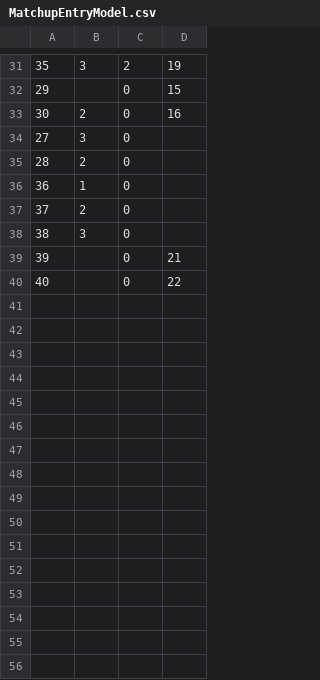
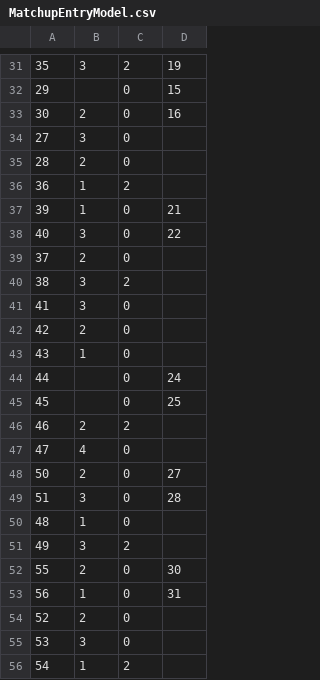
Before and after one commit to RiccoSuave/tournamenttracker, a CSV file: MatchupEntryModel.csv, drawn as a sheet; only a part is shown, gaps mark what is left out.

```diff
--- a/MatchupEntryModel.csv
+++ b/MatchupEntryModel.csv
@@ -35,6 +35,22 @@
 28,2,0,
-36,1,0,
+36,1,2,
+39,1,0,21
+40,3,0,22
 37,2,0,
-38,3,0,
-39,,0,21
-40,,0,22
+38,3,2,
+41,3,0,
+42,2,0,
+43,1,0,
+44,,0,24
+45,,0,25
+46,2,2,
+47,4,0,
+50,2,0,27
+51,3,0,28
+48,1,0,
+49,3,2,
+55,2,0,30
+56,1,0,31
+52,2,0,
+53,3,0,
+54,1,2,
```
Also changed, not shown: MatchupModels.csv, PrizesModels.csv, 24 other files.
